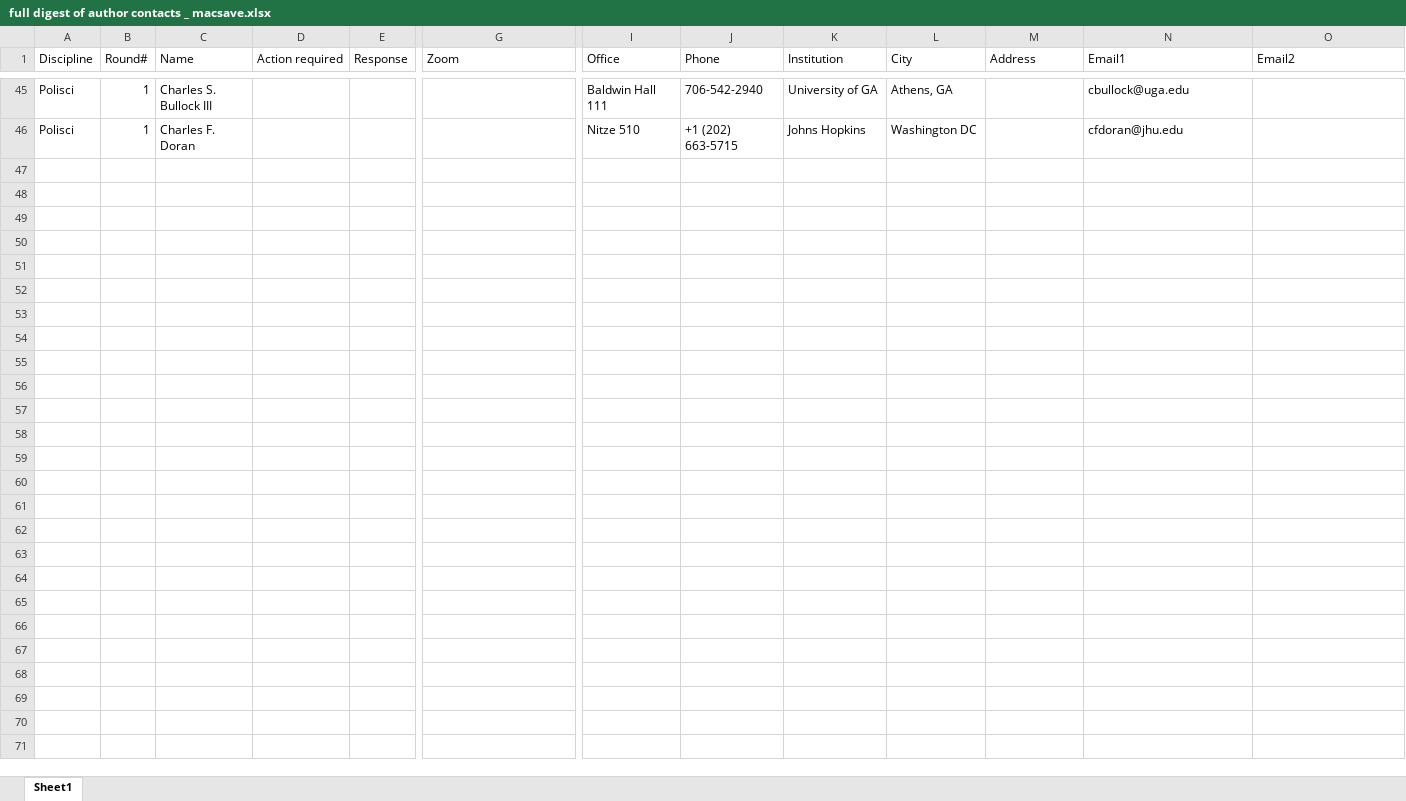
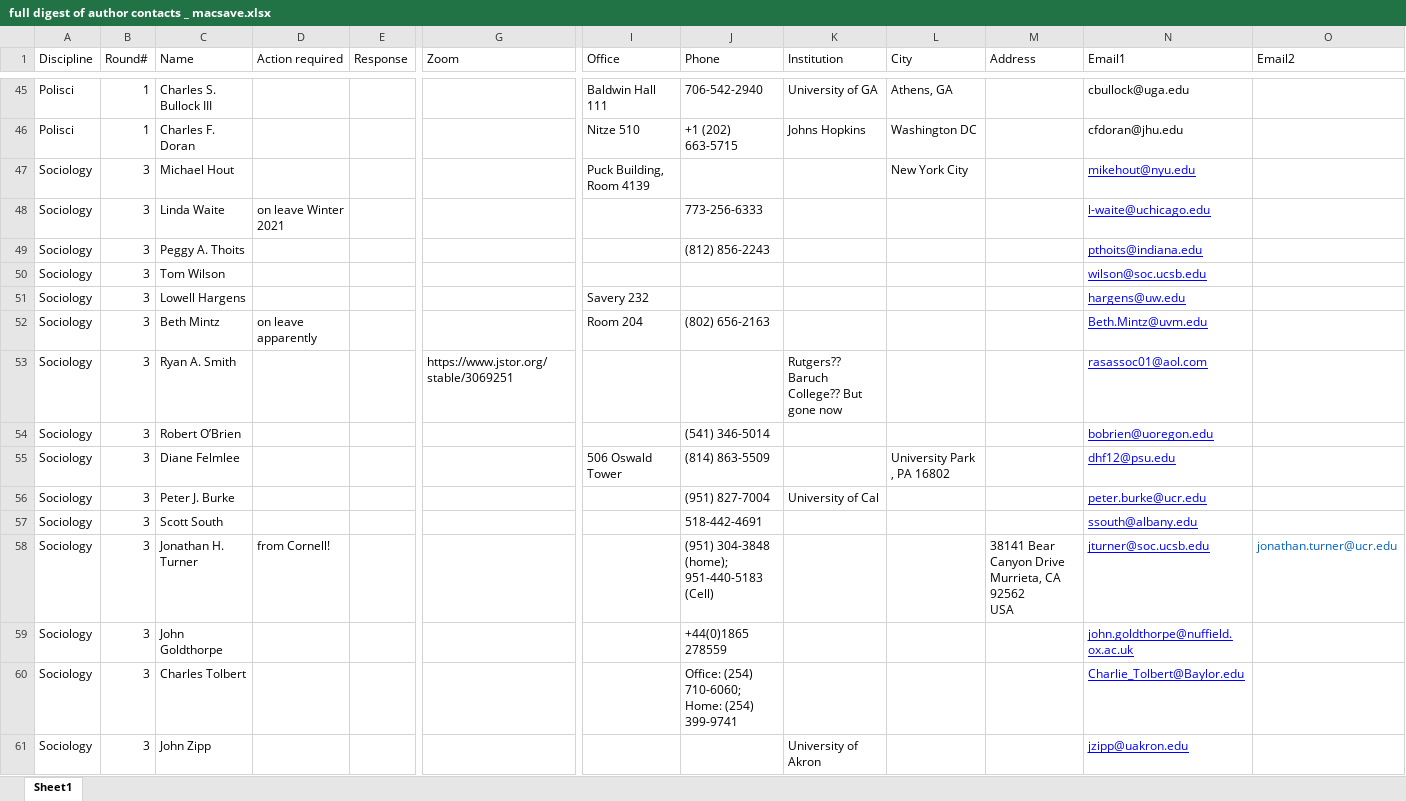
Before and after one commit to amcgail/lost-forgotten-interviews, an Excel workbook: full digest of author contacts _ macsave.xlsx, sheet Sheet1, drawn as a sheet; only a part is shown, gaps mark what is left out; values as stored, in another font and other column widths than the file's, no borders; rows hold the shown columns only; ↵ is a line break in a cell; the diff names each change by its address in the sheet, - before the commit and + after, or states it on an @@ line.

```diff
--- a/full digest of author contacts _ macsave.xlsx (sheet Sheet1)
+++ b/full digest of author contacts _ macsave.xlsx (sheet Sheet1)
+row 47: Sociology | 3 | Michael Hout |  |  |  | Puck Building, Room 4139 |  |  | New York City |  | mikehout@nyu.edu
+row 48: Sociology | 3 | Linda Waite | on leave Winter 2021 |  |  |  | 773-256-6333 |  |  |  | l-waite@uchicago.edu
+row 49: Sociology | 3 | Peggy A. Thoits |  |  |  |  | (812) 856-2243 |  |  |  | pthoits@indiana.edu
+row 50: Sociology | 3 | Tom Wilson |  |  |  |  |  |  |  |  | wilson@soc.ucsb.edu
+row 51: Sociology | 3 | Lowell Hargens |  |  |  | Savery 232 |  |  |  |  | hargens@uw.edu
+row 52: Sociology | 3 | Beth Mintz | on leave apparently |  |  | Room 204 | (802) 656-2163 |  |  |  | Beth.Mintz@uvm.edu
+row 53: Sociology | 3 | Ryan A. Smith |  |  | https://www.jstor.org/stable/3069251 |  |  | Rutgers?? Baruch College?? But gone now |  |  | rasassoc01@aol.com
+row 54: Sociology | 3 | Robert O’Brien |  |  |  |  | (541) 346-5014 |  |  |  | bobrien@uoregon.edu
+row 55: Sociology | 3 | Diane Felmlee |  |  |  | 506 Oswald Tower | (814) 863-5509 |  | University Park , PA 16802 |  | dhf12@psu.edu
+row 56: Sociology | 3 | Peter J. Burke |  |  |  |  | (951) 827-7004 | University of Cal |  |  | peter.burke@ucr.edu
+row 57: Sociology | 3 | Scott South |  |  |  |  | 518-442-4691 |  |  |  | ssouth@albany.edu
+row 58: Sociology | 3 | Jonathan H. Turner | from Cornell! |  |  |  | (951) 304-3848 (home); 951-440-5183 (Cell) |  |  | 38141 Bear Canyon Drive ↵ Murrieta, CA 92562 ↵ USA | jturner@soc.ucsb.edu | jonathan.turner@ucr.edu
+row 59: Sociology | 3 | John Goldthorpe |  |  |  |  | +44(0)1865 278559 |  |  |  | john.goldthorpe@nuffield.ox.ac.uk
+row 60: Sociology | 3 | Charles Tolbert |  |  |  |  | Office: (254) 710-6060; Home: (254) 399-9741 |  |  |  | Charlie_Tolbert@Baylor.edu
+row 61: Sociology | 3 | John Zipp |  |  |  |  |  | University of Akron |  |  | jzipp@uakron.edu
```
Also changed, not shown: 2 other files.
